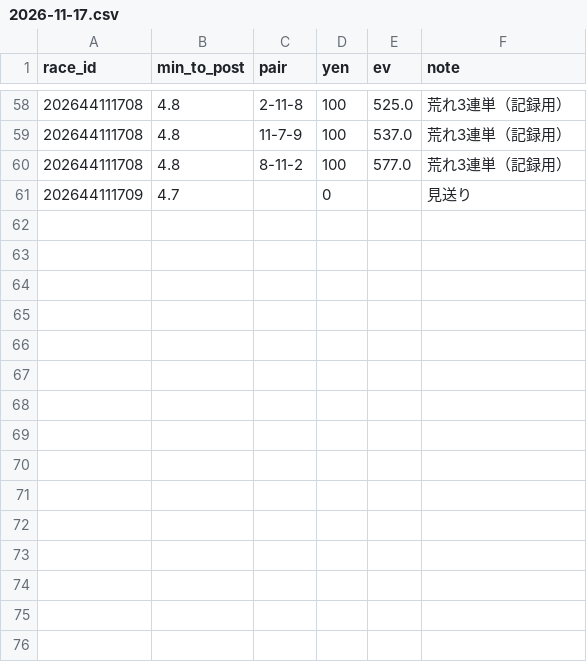
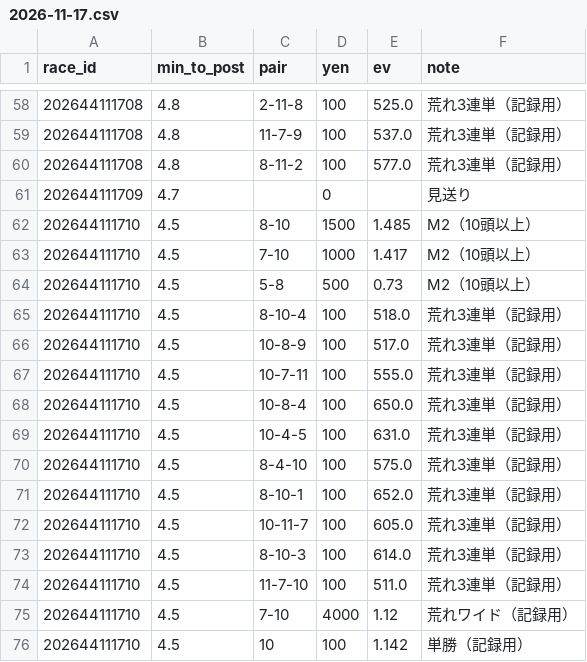
Before and after one commit to ojplmokn-rgb/boatrace-collect, a CSV file: keiba_preds/2026-11-17.csv, drawn as a sheet; only a part is shown, gaps mark what is left out.

```diff
--- a/keiba_preds/2026-11-17.csv
+++ b/keiba_preds/2026-11-17.csv
@@ -61 +61,16 @@
 202644111709,4.7,,0,,見送り
+202644111710,4.5,8-10,1500,1.485,M2（10頭以上）
+202644111710,4.5,7-10,1000,1.417,M2（10頭以上）
+202644111710,4.5,5-8,500,0.73,M2（10頭以上）
+202644111710,4.5,8-10-4,100,518.0,荒れ3連単（記録用）
+202644111710,4.5,10-8-9,100,517.0,荒れ3連単（記録用）
+202644111710,4.5,10-7-11,100,555.0,荒れ3連単（記録用）
+202644111710,4.5,10-8-4,100,650.0,荒れ3連単（記録用）
+202644111710,4.5,10-4-5,100,631.0,荒れ3連単（記録用）
+202644111710,4.5,8-4-10,100,575.0,荒れ3連単（記録用）
+202644111710,4.5,8-10-1,100,652.0,荒れ3連単（記録用）
+202644111710,4.5,10-11-7,100,605.0,荒れ3連単（記録用）
+202644111710,4.5,8-10-3,100,614.0,荒れ3連単（記録用）
+202644111710,4.5,11-7-10,100,511.0,荒れ3連単（記録用）
+202644111710,4.5,7-10,4000,1.12,荒れワイド（記録用）
+202644111710,4.5,10,100,1.142,単勝（記録用）
```
